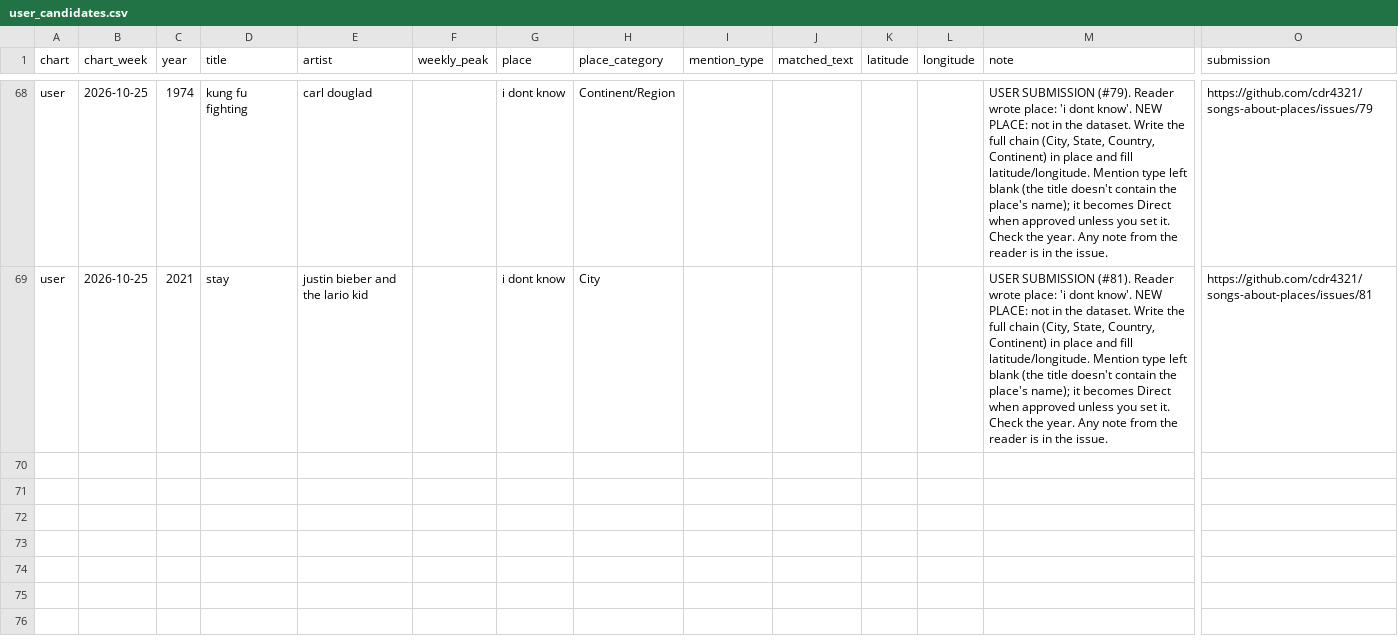
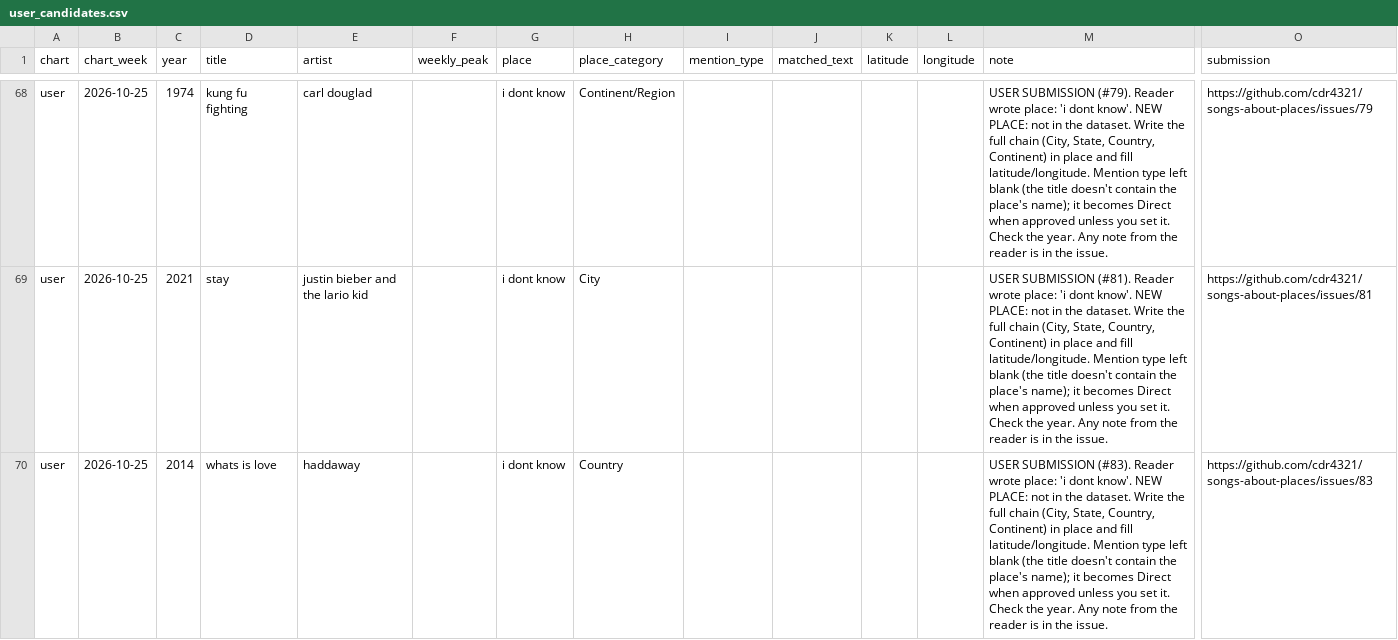
Before and after one commit to cdr4321/songs-about-places, a CSV file: review/user_candidates.csv, drawn as a sheet; only a part is shown, gaps mark what is left out; rows hold the shown columns only; the diff names each change by its address in the sheet, - before the commit and + after, or states it on an @@ line.

```diff
--- a/review/user_candidates.csv
+++ b/review/user_candidates.csv
+row 70: user | 2026-10-25 | 2014 | whats is love | haddaway |  | i dont know | Country |  |  |  |  | USER SUBMISSION (#83). Reader wrote place: 'i dont know'. NEW PLACE: not in the dataset. Write the full chain (City, State, Country, Continent) in place and fill latitude/longitude. Mention type left blank (the title doesn't contain the place's name); it becomes Direct when approved unless you set it. Check the year. Any note from the reader is in the issue. | https://github.com/cdr4321/songs-about-places/issues/83
```
